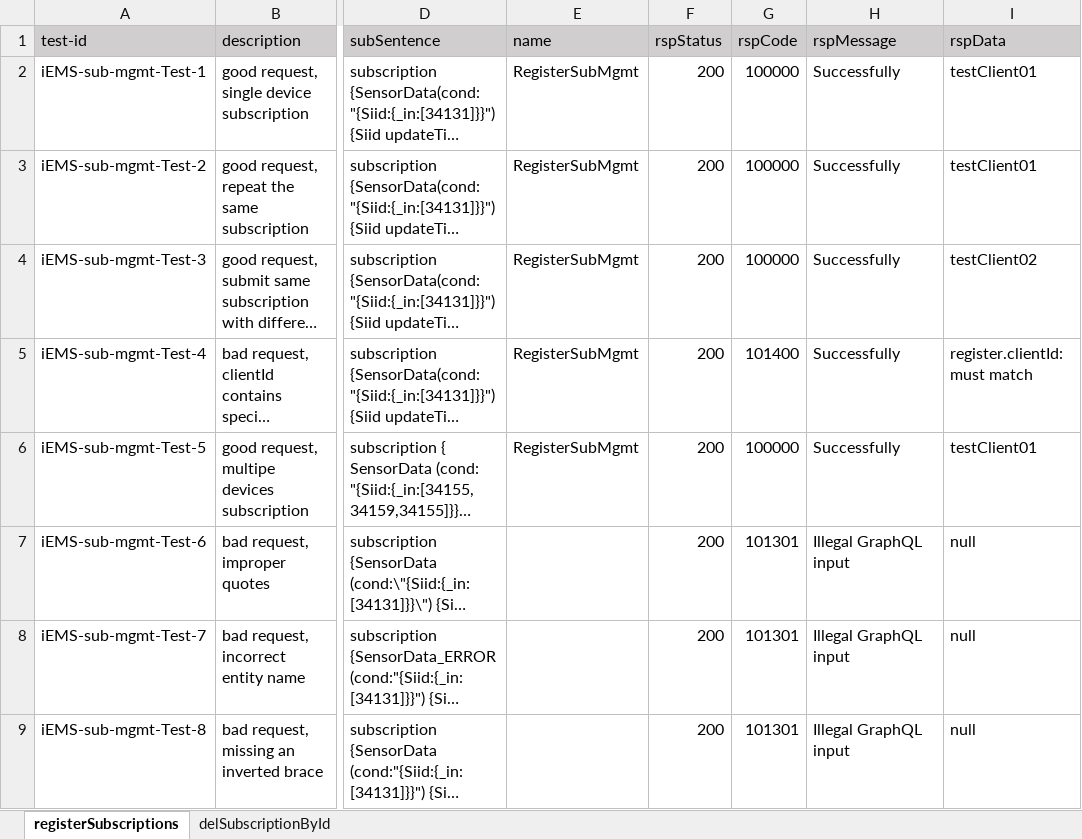
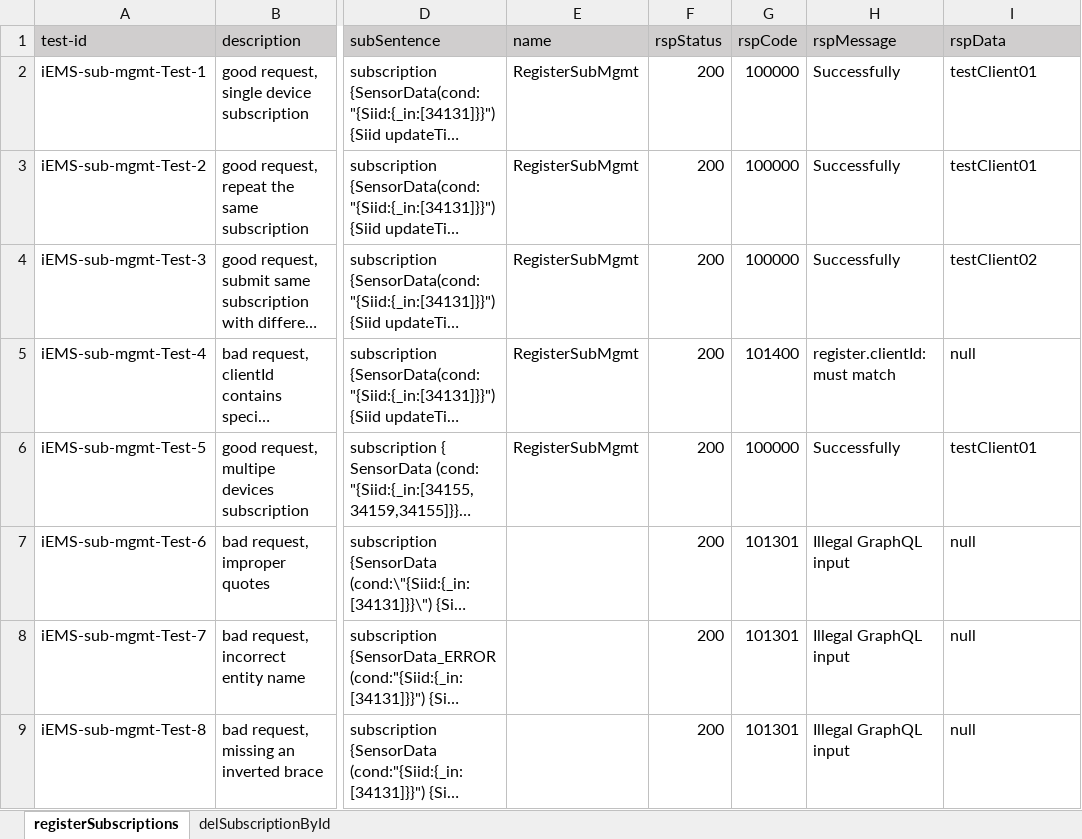
Before and after one commit to shaowenhao/performance-monitoring, an Excel workbook: src/main/resources/test-data-xls/iems-subscription-management-test-data.xlsx, sheet registerSubscriptions, drawn as a sheet; only a part is shown, gaps mark what is left out; long unchanged cells end in …; values as stored, in another font and other column widths than the file's, no borders; the diff names each change by its address in the sheet, - before the commit and + after, or states it on an @@ line.

Commit message:
modify iems-subscription-management-test-data.xlsx for the response code 'iEMS-sub-mgmt-Test-4'

```diff
--- a/src/main/resources/test-data-xls/iems-subscription-management-test-data.xlsx (sheet registerSubscriptions)
+++ b/src/main/resources/test-data-xls/iems-subscription-management-test-data.xlsx (sheet registerSubscriptions)
-H5 (rspMessage): Successfully
+H5 (rspMessage): register.clientId: must match
-I5 (rspData): register.clientId: must match
+I5 (rspData): null
```
